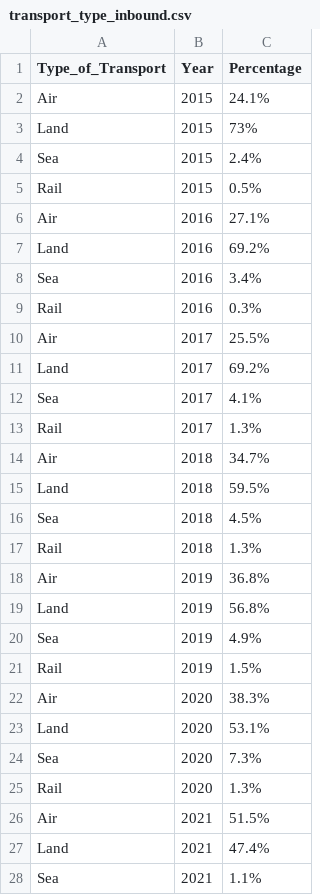
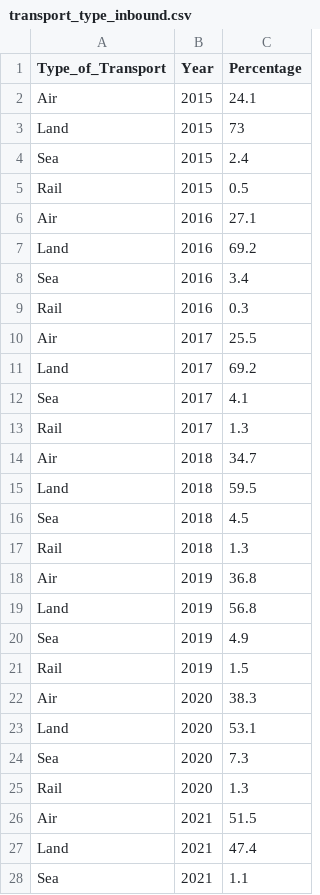
Before and after one commit to SiewWei-Wan03/FIT3179, a CSV file: A2/transport_type_inbound.csv, drawn as a sheet; only a part is shown; the diff covers the shown part only.

Commit message:
Update transport_type_inbound.csv

```diff
--- a/A2/transport_type_inbound.csv
+++ b/A2/transport_type_inbound.csv
@@ -1,28 +1,28 @@
 Type_of_Transport,Year,Percentage
-Air,2015,24.1%
-Land,2015,73%
-Sea,2015,2.4%
-Rail,2015,0.5%
-Air,2016,27.1%
-Land,2016,69.2%
-Sea,2016,3.4%
-Rail,2016,0.3%
-Air,2017,25.5%
-Land,2017,69.2%
-Sea,2017,4.1%
-Rail,2017,1.3%
-Air,2018,34.7%
-Land,2018,59.5%
-Sea,2018,4.5%
-Rail,2018,1.3%
-Air,2019,36.8%
-Land,2019,56.8%
-Sea,2019,4.9%
-Rail,2019,1.5%
-Air,2020,38.3%
-Land,2020,53.1%
-Sea,2020,7.3%
-Rail,2020,1.3%
-Air,2021,51.5%
-Land,2021,47.4%
-Sea,2021,1.1%
+Air,2015,24.1
+Land,2015,73
+Sea,2015,2.4
+Rail,2015,0.5
+Air,2016,27.1
+Land,2016,69.2
+Sea,2016,3.4
+Rail,2016,0.3
+Air,2017,25.5
+Land,2017,69.2
+Sea,2017,4.1
+Rail,2017,1.3
+Air,2018,34.7
+Land,2018,59.5
+Sea,2018,4.5
+Rail,2018,1.3
+Air,2019,36.8
+Land,2019,56.8
+Sea,2019,4.9
+Rail,2019,1.5
+Air,2020,38.3
+Land,2020,53.1
+Sea,2020,7.3
+Rail,2020,1.3
+Air,2021,51.5
+Land,2021,47.4
+Sea,2021,1.1
```
Also changed, not shown: 5 edited cells elsewhere in this file.
